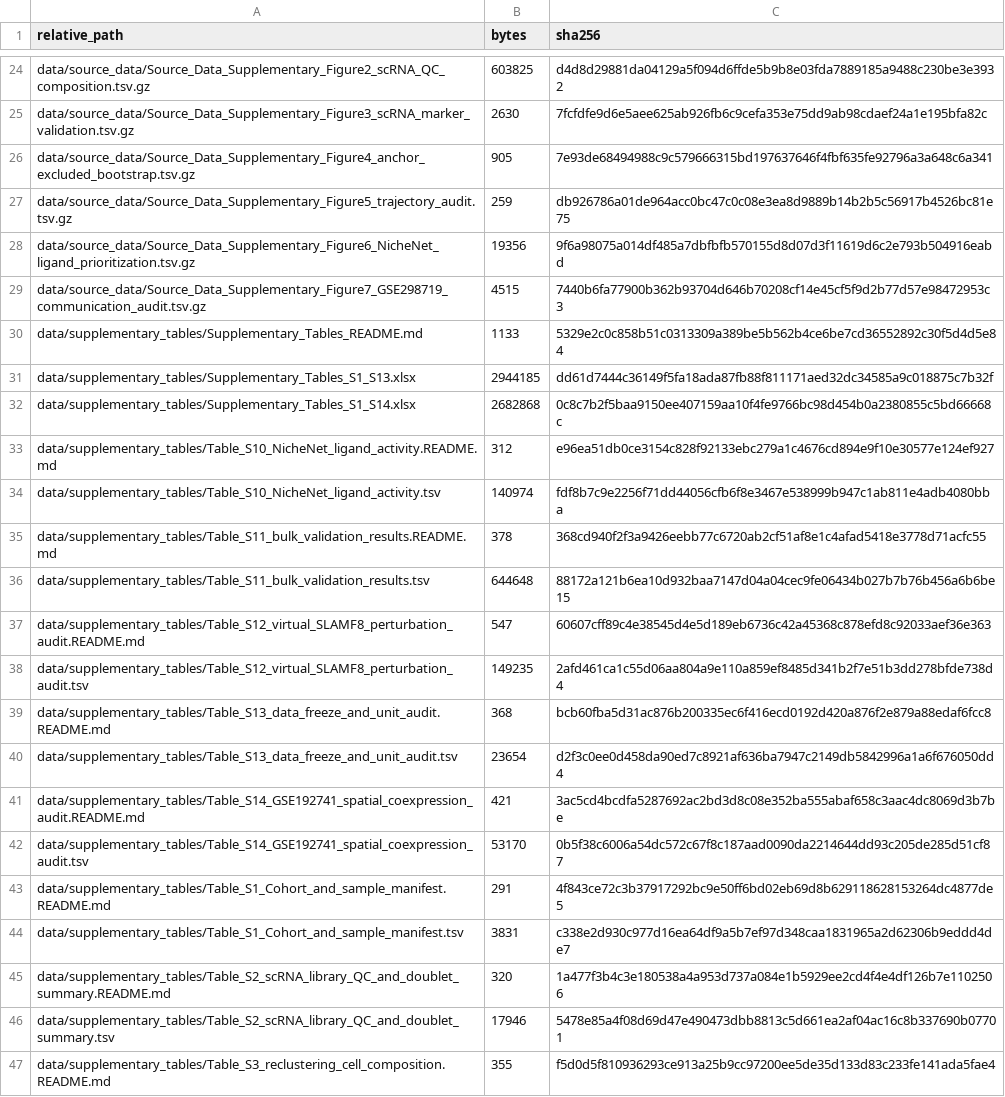
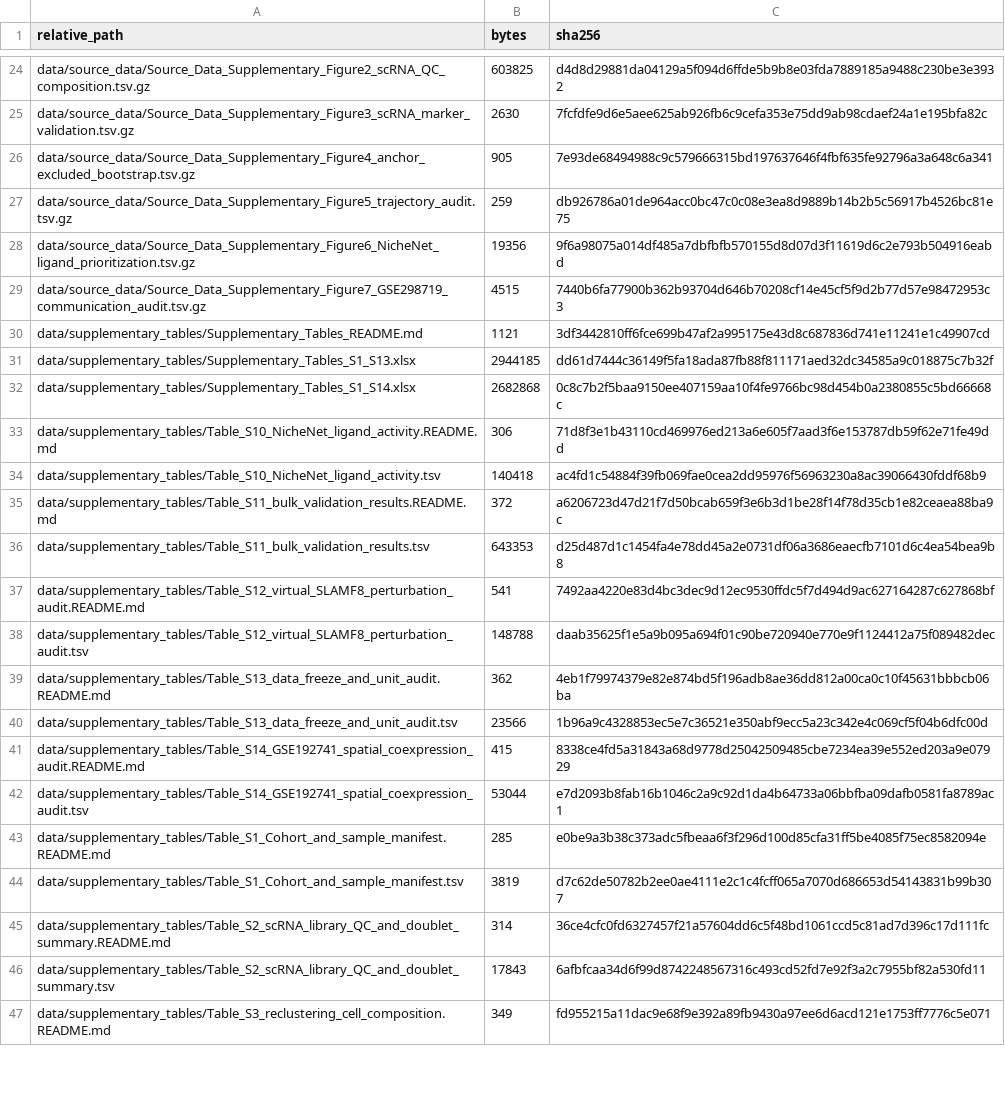
Before and after one commit to zbwcc00/SLAMF8_MASLD_transcriptomics, a TSV file: MANIFEST_SHA256.tsv, drawn as a sheet; only a part is shown, gaps mark what is left out; the diff covers the shown part only.

```diff
--- a/MANIFEST_SHA256.tsv
+++ b/MANIFEST_SHA256.tsv
@@ -29,19 +29,19 @@ data/source_data/Source_Data_Supplementary_Figure6_NicheNet_ligand_prioritizatio
 data/source_data/Source_Data_Supplementary_Figure7_GSE298719_communication_audit.tsv.gz	4515	7440b6fa77900b362b93704d646b70208cf14e45cf5f9d2b77d57e98472953c3
-data/supplementary_tables/Supplementary_Tables_README.md	1133	5329e2c0c858b51c0313309a389be5b562b4ce6be7cd36552892c30f5d4d5e84
+data/supplementary_tables/Supplementary_Tables_README.md	1121	3df3442810ff6fce699b47af2a995175e43d8c687836d741e11241e1c49907cd
 data/supplementary_tables/Supplementary_Tables_S1_S13.xlsx	2944185	dd61d7444c36149f5fa18ada87fb88f811171aed32dc34585a9c018875c7b32f
 data/supplementary_tables/Supplementary_Tables_S1_S14.xlsx	2682868	0c8c7b2f5baa9150ee407159aa10f4fe9766bc98d454b0a2380855c5bd66668c
-data/supplementary_tables/Table_S10_NicheNet_ligand_activity.README.md	312	e96ea51db0ce3154c828f92133ebc279a1c4676cd894e9f10e30577e124ef927
-data/supplementary_tables/Table_S10_NicheNet_ligand_activity.tsv	140974	fdf8b7c9e2256f71dd44056cfb6f8e3467e538999b947c1ab811e4adb4080bba
-data/supplementary_tables/Table_S11_bulk_validation_results.README.md	378	368cd940f2f3a9426eebb77c6720ab2cf51af8e1c4afad5418e3778d71acfc55
-data/supplementary_tables/Table_S11_bulk_validation_results.tsv	644648	88172a121b6ea10d932baa7147d04a04cec9fe06434b027b7b76b456a6b6be15
-data/supplementary_tables/Table_S12_virtual_SLAMF8_perturbation_audit.README.md	547	60607cff89c4e38545d4e5d189eb6736c42a45368c878efd8c92033aef36e363
-data/supplementary_tables/Table_S12_virtual_SLAMF8_perturbation_audit.tsv	149235	2afd461ca1c55d06aa804a9e110a859ef8485d341b2f7e51b3dd278bfde738d4
-data/supplementary_tables/Table_S13_data_freeze_and_unit_audit.README.md	368	bcb60fba5d31ac876b200335ec6f416ecd0192d420a876f2e879a88edaf6fcc8
-data/supplementary_tables/Table_S13_data_freeze_and_unit_audit.tsv	23654	d2f3c0ee0d458da90ed7c8921af636ba7947c2149db5842996a1a6f676050dd4
-data/supplementary_tables/Table_S14_GSE192741_spatial_coexpression_audit.README.md	421	3ac5cd4bcdfa5287692ac2bd3d8c08e352ba555abaf658c3aac4dc8069d3b7be
-data/supplementary_tables/Table_S14_GSE192741_spatial_coexpression_audit.tsv	53170	0b5f38c6006a54dc572c67f8c187aad0090da2214644dd93c205de285d51cf87
-data/supplementary_tables/Table_S1_Cohort_and_sample_manifest.README.md	291	4f843ce72c3b37917292bc9e50ff6bd02eb69d8b629118628153264dc4877de5
-data/supplementary_tables/Table_S1_Cohort_and_sample_manifest.tsv	3831	c338e2d930c977d16ea64df9a5b7ef97d348caa1831965a2d62306b9eddd4de7
-data/supplementary_tables/Table_S2_scRNA_library_QC_and_doublet_summary.README.md	320	1a477f3b4c3e180538a4a953d737a084e1b5929ee2cd4f4e4df126b7e1102506
-data/supplementary_tables/Table_S2_scRNA_library_QC_and_doublet_summary.tsv	17946	5478e85a4f08d69d47e490473dbb8813c5d661ea2af04ac16c8b337690b07701
-data/supplementary_tables/Table_S3_reclustering_cell_composition.README.md	355	f5d0d5f810936293ce913a25b9cc97200ee5de35d133d83c233fe141ada5fae4
+data/supplementary_tables/Table_S10_NicheNet_ligand_activity.README.md	306	71d8f3e1b43110cd469976ed213a6e605f7aad3f6e153787db59f62e71fe49dd
+data/supplementary_tables/Table_S10_NicheNet_ligand_activity.tsv	140418	ac4fd1c54884f39fb069fae0cea2dd95976f56963230a8ac39066430fddf68b9
+data/supplementary_tables/Table_S11_bulk_validation_results.README.md	372	a6206723d47d21f7d50bcab659f3e6b3d1be28f14f78d35cb1e82ceaea88ba9c
+data/supplementary_tables/Table_S11_bulk_validation_results.tsv	643353	d25d487d1c1454fa4e78dd45a2e0731df06a3686eaecfb7101d6c4ea54bea9b8
+data/supplementary_tables/Table_S12_virtual_SLAMF8_perturbation_audit.README.md	541	7492aa4220e83d4bc3dec9d12ec9530ffdc5f7d494d9ac627164287c627868bf
+data/supplementary_tables/Table_S12_virtual_SLAMF8_perturbation_audit.tsv	148788	daab35625f1e5a9b095a694f01c90be720940e770e9f1124412a75f089482dec
+data/supplementary_tables/Table_S13_data_freeze_and_unit_audit.README.md	362	4eb1f79974379e82e874bd5f196adb8ae36dd812a00ca0c10f45631bbbcb06ba
+data/supplementary_tables/Table_S13_data_freeze_and_unit_audit.tsv	23566	1b96a9c4328853ec5e7c36521e350abf9ecc5a23c342e4c069cf5f04b6dfc00d
+data/supplementary_tables/Table_S14_GSE192741_spatial_coexpression_audit.README.md	415	8338ce4fd5a31843a68d9778d25042509485cbe7234ea39e552ed203a9e07929
+data/supplementary_tables/Table_S14_GSE192741_spatial_coexpression_audit.tsv	53044	e7d2093b8fab16b1046c2a9c92d1da4b64733a06bbfba09dafb0581fa8789ac1
+data/supplementary_tables/Table_S1_Cohort_and_sample_manifest.README.md	285	e0be9a3b38c373adc5fbeaa6f3f296d100d85cfa31ff5be4085f75ec8582094e
+data/supplementary_tables/Table_S1_Cohort_and_sample_manifest.tsv	3819	d7c62de50782b2ee0ae4111e2c1c4fcff065a7070d686653d54143831b99b307
+data/supplementary_tables/Table_S2_scRNA_library_QC_and_doublet_summary.README.md	314	36ce4cfc0fd6327457f21a57604dd6c5f48bd1061ccd5c81ad7d396c17d111fc
+data/supplementary_tables/Table_S2_scRNA_library_QC_and_doublet_summary.tsv	17843	6afbfcaa34d6f99d8742248567316c493cd52fd7e92f3a2c7955bf82a530fd11
+data/supplementary_tables/Table_S3_reclustering_cell_composition.README.md	349	fd955215a11dac9e68f9e392a89fb9430a97ee6d6acd121e1753ff7776c5e071
```
Also changed, not shown: 72 edited cells elsewhere in this file, 1 other file.
